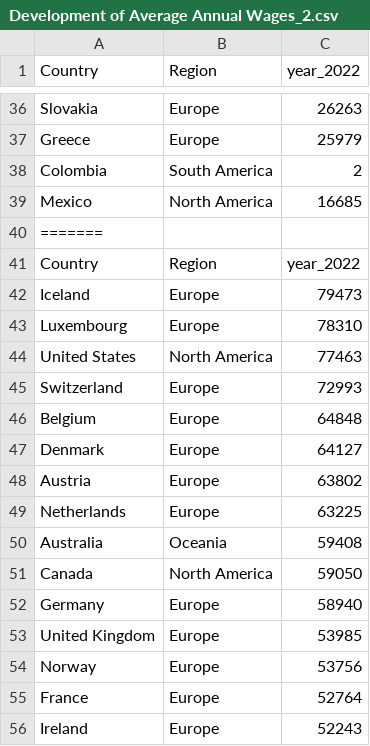
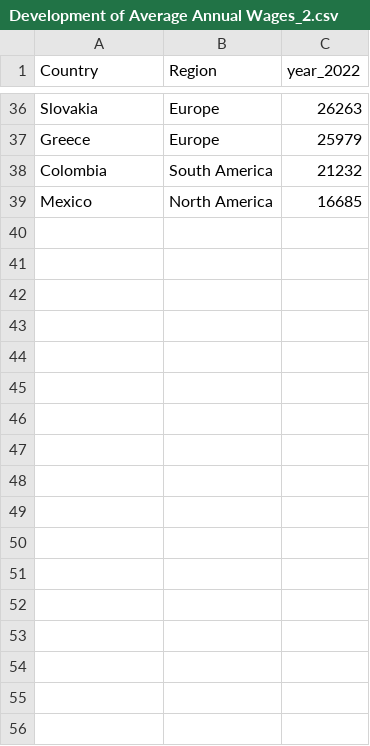
Before and after one commit to nogibjj/Jaxon-Yue-Individual-Project-3, a CSV file: dataset/Development of Average Annual Wages_2.csv, drawn as a sheet; only a part is shown, gaps mark what is left out; the shorter side is filled out with more unchanged rows; the diff covers the shown part only.

```diff
--- a/dataset/Development of Average Annual Wages_2.csv
+++ b/dataset/Development of Average Annual Wages_2.csv
@@ -37,20 +37,2 @@ Slovakia,Europe,26263
 Greece,Europe,25979
-Colombia,South America,2
-Mexico,North America,16685
-=======
-Country,Region,year_2022
-Iceland,Europe,79473
-Luxembourg,Europe,78310
-United States,North America,77463
-Switzerland,Europe,72993
-Belgium,Europe,64848
-Denmark,Europe,64127
-Austria,Europe,63802
-Netherlands,Europe,63225
-Australia,Oceania,59408
-Canada,North America,59050
-Germany,Europe,58940
-United Kingdom,Europe,53985
-Norway,Europe,53756
-France,Europe,52764
-Ireland,Europe,52243
+Colombia,South America,21232
```
Also changed, not shown: 22 removed rows elsewhere in this file, dataset/Development of Average Annual Wages_1.csv.
